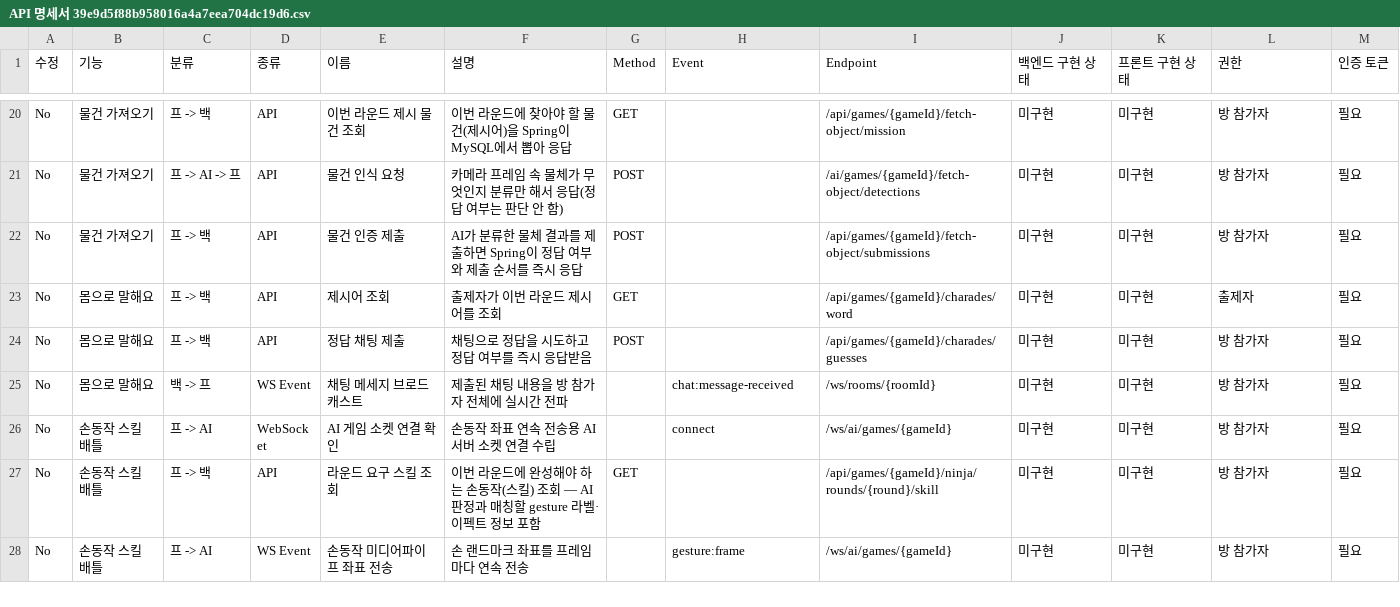
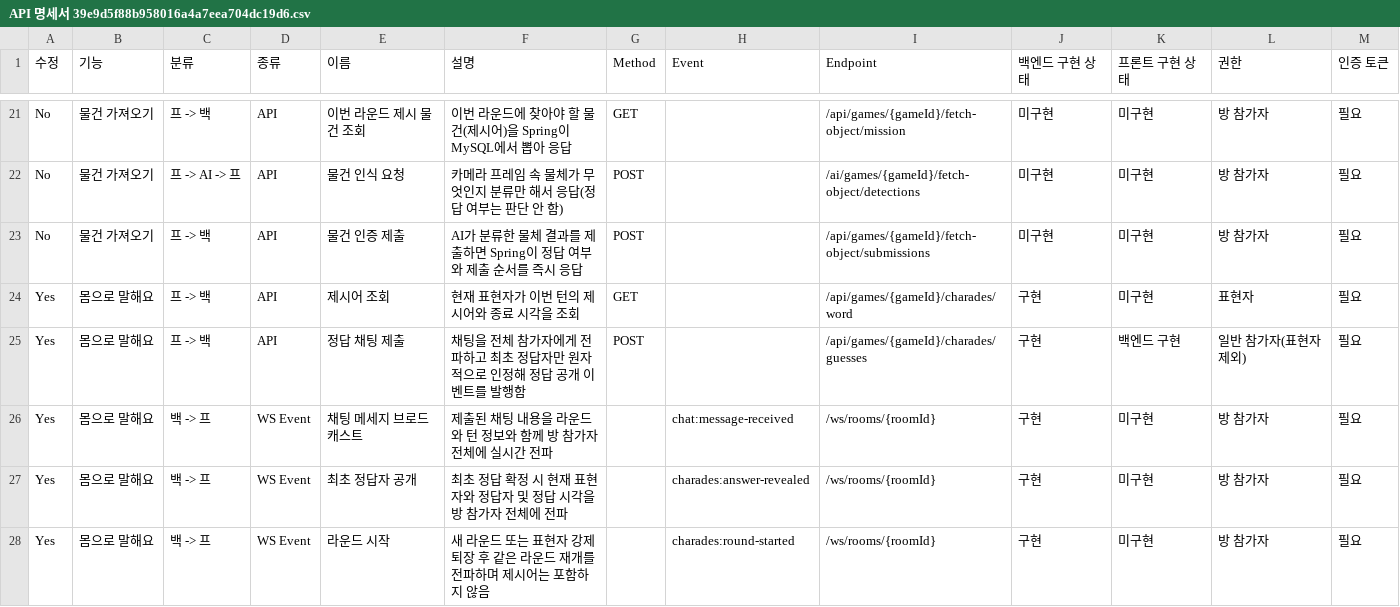
Before and after one commit to yonheeee/Cam-ON, a CSV file: docs/API 명세서 39e9d5f88b958016a4a7eea704dc19d6.csv, drawn as a sheet; only a part is shown, gaps mark what is left out; the shorter side is filled out with more unchanged rows; the diff covers the shown part only.

```diff
--- a/docs/API 명세서 39e9d5f88b958016a4a7eea704dc19d6.csv
+++ b/docs/API 명세서 39e9d5f88b958016a4a7eea704dc19d6.csv
@@ -22,4 +23,6 @@ No,물건 가져오기,프 -> AI -> 프,API,물건 인식 요청,카메라 프
 No,물건 가져오기,프 -> 백,API,물건 인증 제출,AI가 분류한 물체 결과를 제출하면 Spring이 정답 여부와 제출 순서를 즉시 응답,POST,,/api/games/{gameId}/fetch-object/submissions,미구현,미구현,방 참가자,필요
-No,몸으로 말해요,프 -> 백,API,제시어 조회,출제자가 이번 라운드 제시어를 조회,GET,,/api/games/{gameId}/charades/word,미구현,미구현,출제자,필요
-No,몸으로 말해요,프 -> 백,API,정답 채팅 제출,채팅으로 정답을 시도하고 정답 여부를 즉시 응답받음,POST,,/api/games/{gameId}/charades/guesses,미구현,미구현,방 참가자,필요
-No,몸으로 말해요,백 -> 프,WS Event,채팅 메세지 브로드캐스트,제출된 채팅 내용을 방 참가자 전체에 실시간 전파,,chat:message-received,/ws/rooms/{roomId},미구현,미구현,방 참가자,필요
+Yes,몸으로 말해요,프 -> 백,API,제시어 조회,현재 표현자가 이번 턴의 제시어와 종료 시각을 조회,GET,,/api/games/{gameId}/charades/word,구현,미구현,표현자,필요
+Yes,몸으로 말해요,프 -> 백,API,정답 채팅 제출,채팅을 전체 참가자에게 전파하고 최초 정답자만 원자적으로 인정해 정답 공개 이벤트를 발행함,POST,,/api/games/{gameId}/charades/guesses,구현,백엔드 구현,일반 참가자(표현자 제외),필요
+Yes,몸으로 말해요,백 -> 프,WS Event,채팅 메세지 브로드캐스트,제출된 채팅 내용을 라운드와 턴 정보와 함께 방 참가자 전체에 실시간 전파,,chat:message-received,/ws/rooms/{roomId},구현,미구현,방 참가자,필요
+Yes,몸으로 말해요,백 -> 프,WS Event,최초 정답자 공개,최초 정답 확정 시 현재 표현자와 정답자 및 정답 시각을 방 참가자 전체에 전파,,charades:answer-revealed,/ws/rooms/{roomId},구현,미구현,방 참가자,필요
+Yes,몸으로 말해요,백 -> 프,WS Event,라운드 시작,새 라운드 또는 표현자 강제 퇴장 후 같은 라운드 재개를 전파하며 제시어는 포함하지 않음,,charades:round-started,/ws/rooms/{roomId},구현,미구현,방 참가자,필요
```
Also changed, not shown: 6 added rows elsewhere in this file, docs/API 명세서 39e9d5f88b958016a4a7eea704dc19d6_all.csv, 55 other files.
